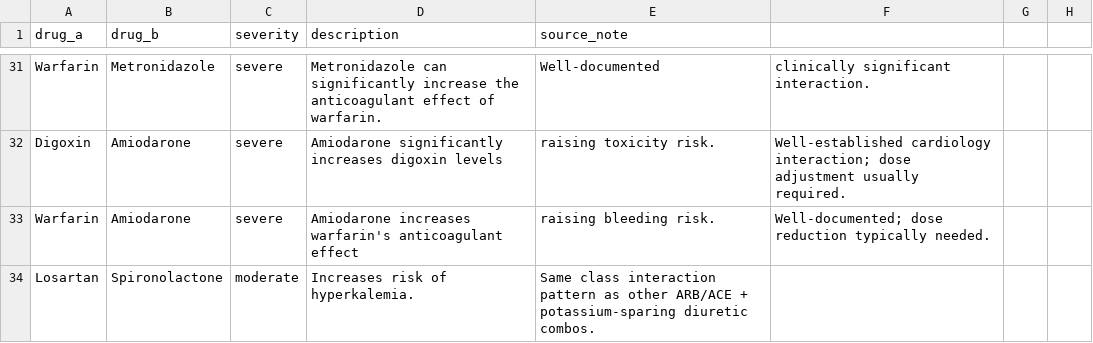
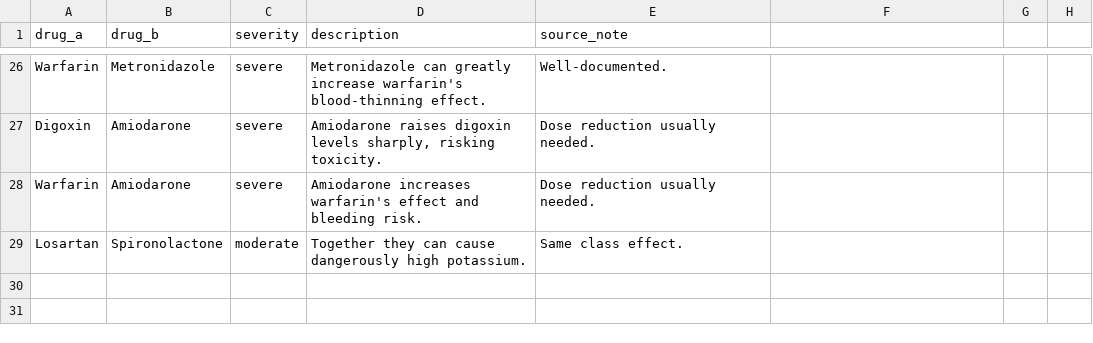
Before and after one commit to adityarajsrv/RxGuard, a CSV file: backend/data/interactions.csv, drawn as a sheet; only a part is shown, gaps mark what is left out; addresses are those after the commit; the diff covers the shown part only; the diff names each change by its address in the sheet, - before the commit and + after, or states it on an @@ line.

Commit message:
feat: enhance drug composition and interaction handling
- Updated `serpapi_client.py` to improve caching mechanisms and search logic for drug compositions, including regex for pack sizes and enhanced search queries.
- Modified `interactions.csv` to refine interaction descriptions and severity levels for better clarity.
- Expanded `schemas.py` to include additional fields for drug compositions, such as `entered_strength_mg`, `verification_basis`, and `prescription_only`.
- Enhanced `verify.py` to support new request structures and improved handling of drug equivalence lookups.
- Added new functions in `input_parser.py` for parsing drug names and strengths from input text.
- Updated frontend components to reflect changes in data structures and improve user experience with clearer interaction feedback.
- Added tests for new interaction verdicts and ensured existing functionality remains intact.

```diff
--- a/backend/data/interactions.csv
+++ b/backend/data/interactions.csv
-D26 (description): Metronidazole can significantly increase the anticoagulant effect of warfarin.
+D26 (description): Metronidazole can greatly increase warfarin's blood-thinning effect.
-E26 (source_note): Well-documented
+E26 (source_note): Well-documented.
-F26: clinically significant interaction.
+F26: (empty)
-D27 (description): Amiodarone significantly increases digoxin levels
+D27 (description): Amiodarone raises digoxin levels sharply, risking toxicity.
-E27 (source_note): raising toxicity risk.
+E27 (source_note): Dose reduction usually needed.
-F27: Well-established cardiology interaction; dose adjustment usually required.
+F27: (empty)
-D28 (description): …increases warfarin's anticoagulant effect
+D28 (description): …increases warfarin's effect and bleeding risk.
-E28 (source_note): raising bleeding risk.
+E28 (source_note): Dose reduction usually needed.
-F28: Well-documented; dose reduction typically needed.
+F28: (empty)
-D29 (description): Increases risk of hyperkalemia.
+D29 (description): Together they can cause dangerously high potassium.
-E29 (source_note): Same class interaction pattern as other ARB/ACE + potassium-sparing diuretic combos.
+E29 (source_note): Same class effect.
```
Also changed, not shown: 5 removed rows and 57 edited cells elsewhere in this file, 11 other files.
